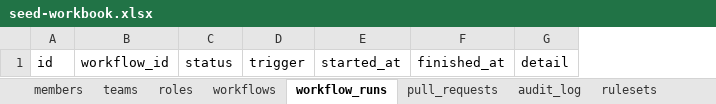
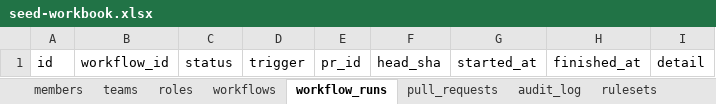
Before and after one commit to LuZhong-Li/gosim-demo-26, an Excel workbook: demo/seed-workbook.xlsx, sheet workflow_runs, drawn as a sheet; values as stored, in another font and other column widths than the file's, no borders; the diff names each change by its address in the sheet, - before the commit and + after, or states it on an @@ line.

```diff
--- a/demo/seed-workbook.xlsx (sheet workflow_runs)
+++ b/demo/seed-workbook.xlsx (sheet workflow_runs)
+column E, row 1: pr_id
+column F, row 1: head_sha
```
Also changed, not shown: sheet rulesets, sheet roles, sheet members, 5 other files.
